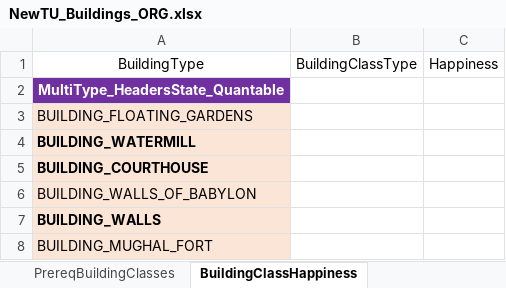
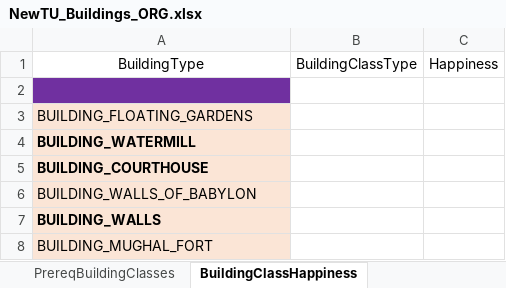
Before and after one commit to saigon1983/CivV_DatabaseConverter, an Excel workbook: Original/Tables/NewTU_Buildings_ORG.xlsx, sheet BuildingClassHappiness, drawn as a sheet; only a part is shown; values as stored, in another font and other column widths than the file's, no borders; the diff names each change by its address in the sheet, - before the commit and + after, or states it on an @@ line.

```diff
--- a/Original/Tables/NewTU_Buildings_ORG.xlsx (sheet BuildingClassHappiness)
+++ b/Original/Tables/NewTU_Buildings_ORG.xlsx (sheet BuildingClassHappiness)
-A2: MultiType_HeadersState_Quantable
+A2: (empty)
```
Also changed, not shown: sheet Flavors, sheet LockedBuildingClasses, sheet TechAndPrereqs, sheet FreeSpecialistCounts, sheet HurryModifiers, sheet DomainFreeExperiencePerGW, 28 more sheets, 2 other files.
